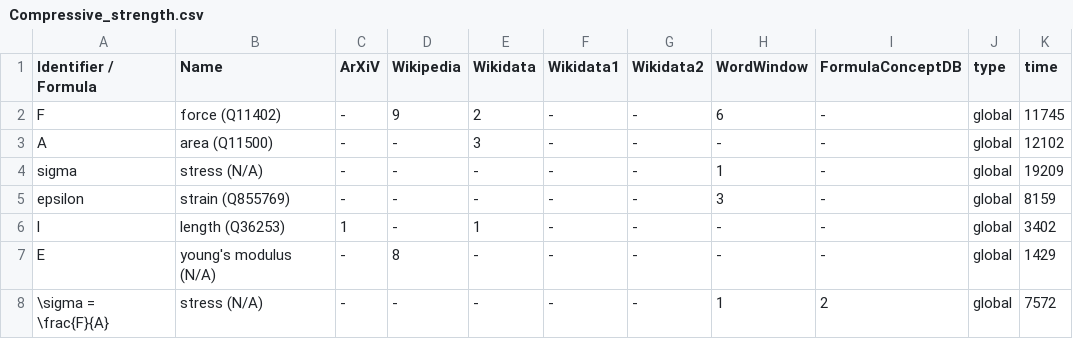
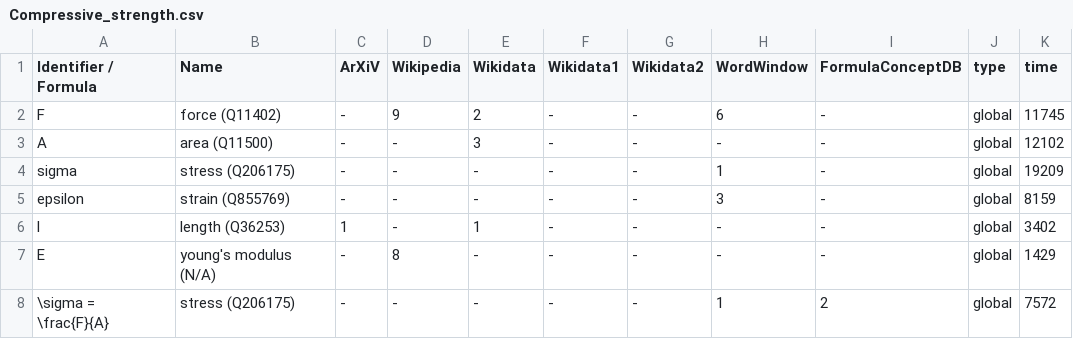
Before and after one commit to gipplab/dataAnnoMathTex, a CSV file: evaluation/Compressive_strength.csv, drawn as a sheet; only a part is shown; the diff names each change by its address in the sheet, - before the commit and + after, or states it on an @@ line.

Commit message:
Update Compressive_strength.csv

```diff
--- a/evaluation/Compressive_strength.csv
+++ b/evaluation/Compressive_strength.csv
-B4 (Name): stress (N/A)
+B4 (Name): stress (Q206175)
-B8 (Name): stress (N/A)
+B8 (Name): stress (Q206175)
```
